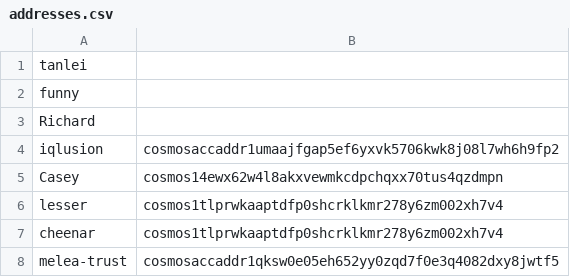
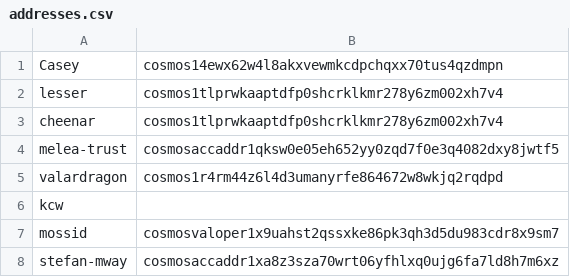
Before and after one commit to cosmos/testnets, a CSV file: game_of_stakes/addresses.csv, drawn as a sheet; only a part is shown; the shorter side is filled out with more unchanged rows; the diff names each change by its address in the sheet, - before the commit and + after, or states it on an @@ line.

```diff
--- a/game_of_stakes/addresses.csv
+++ b/game_of_stakes/addresses.csv
-row 1: tanlei
-row 2: funny
-row 3: Richard
-row 4: iqlusion | cosmosaccaddr1umaajfgap5ef6yxvk5706kwk8j08l7wh6h9fp2
```
Also changed, not shown: 2 other files.
